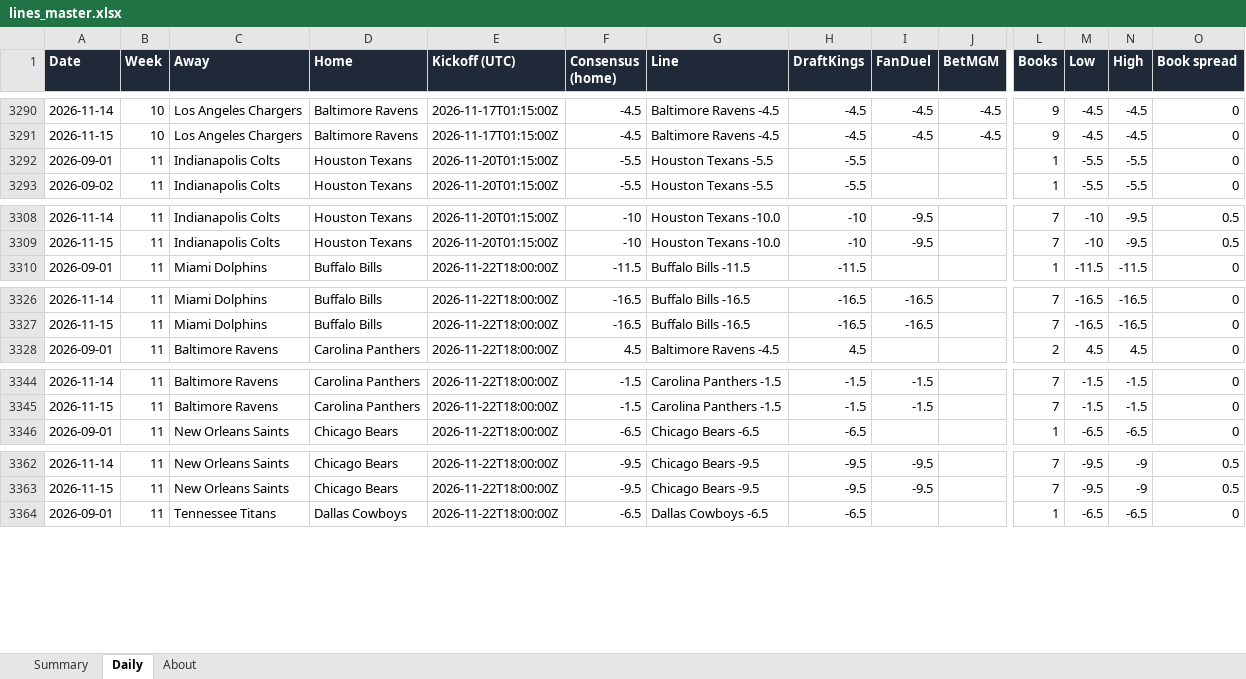
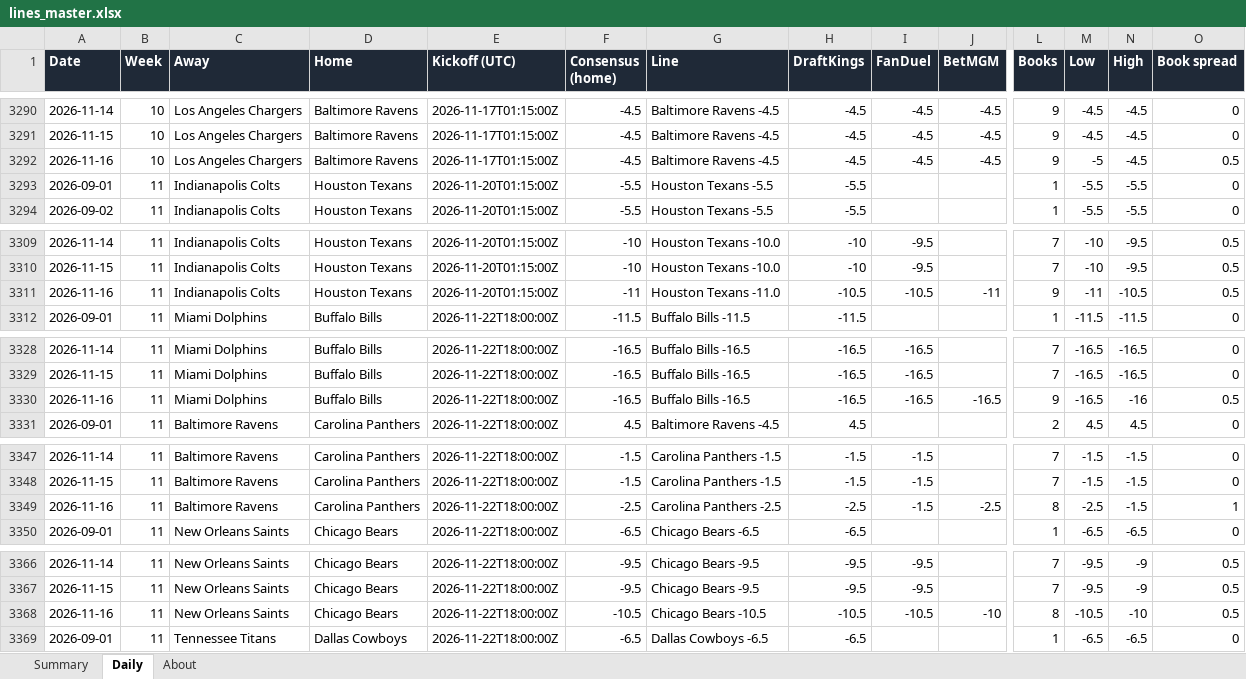
Before and after one commit to G4-Admin/nfl-line-tracker, an Excel workbook: data/lines_master.xlsx, sheet Daily, drawn as a sheet; only a part is shown, gaps mark what is left out; values as stored, in another font and other column widths than the file's, no borders; rows hold the shown columns only; the diff covers the shown part only; the diff names each change by its address in the sheet, - before the commit and + after, or states it on an @@ line.

```diff
--- a/data/lines_master.xlsx (sheet Daily)
+++ b/data/lines_master.xlsx (sheet Daily)
+row 3292: 2026-11-16 | 10 | Los Angeles Chargers | Baltimore Ravens | 2026-11-17T01:15:00Z | -4.5 | Baltimore Ravens -4.5 | -4.5 | -4.5 | -4.5 | 9 | -5 | -4.5 | 0.5
+row 3311: 2026-11-16 | 11 | Indianapolis Colts | Houston Texans | 2026-11-20T01:15:00Z | -11 | Houston Texans -11.0 | -10.5 | -10.5 | -11 | 9 | -11 | -10.5 | 0.5
+row 3330: 2026-11-16 | 11 | Miami Dolphins | Buffalo Bills | 2026-11-22T18:00:00Z | -16.5 | Buffalo Bills -16.5 | -16.5 | -16.5 | -16.5 | 9 | -16.5 | -16 | 0.5
+row 3349: 2026-11-16 | 11 | Baltimore Ravens | Carolina Panthers | 2026-11-22T18:00:00Z | -2.5 | Carolina Panthers -2.5 | -2.5 | -1.5 | -2.5 | 8 | -2.5 | -1.5 | 1
+row 3368: 2026-11-16 | 11 | New Orleans Saints | Chicago Bears | 2026-11-22T18:00:00Z | -10.5 | Chicago Bears -10.5 | -10.5 | -10.5 | -10 | 8 | -10.5 | -10 | 0.5
```
Also changed, not shown: 9 added rows elsewhere in this sheet, sheet Summary, sheet About, 6 other files.
